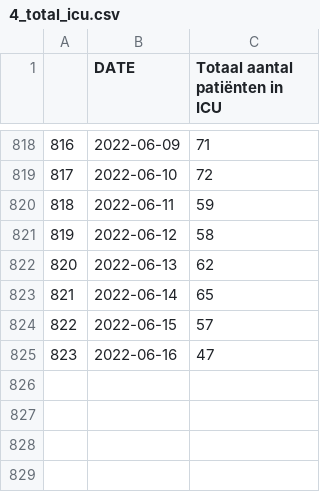
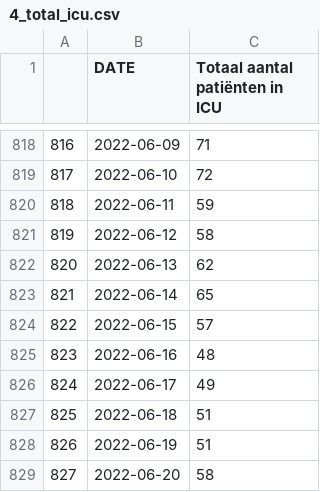
Before and after one commit to journinho/sciensano-covid-19, a CSV file: 4_total_icu.csv, drawn as a sheet; only a part is shown, gaps mark what is left out.

```diff
--- a/4_total_icu.csv
+++ b/4_total_icu.csv
@@ -824,2 +824,6 @@
 822,2022-06-15,57
-823,2022-06-16,47
+823,2022-06-16,48
+824,2022-06-17,49
+825,2022-06-18,51
+826,2022-06-19,51
+827,2022-06-20,58
```
Also changed, not shown: 1_besmettingen_zevendaags.csv, 2_positiviteitsratio.csv, 6 other files.
